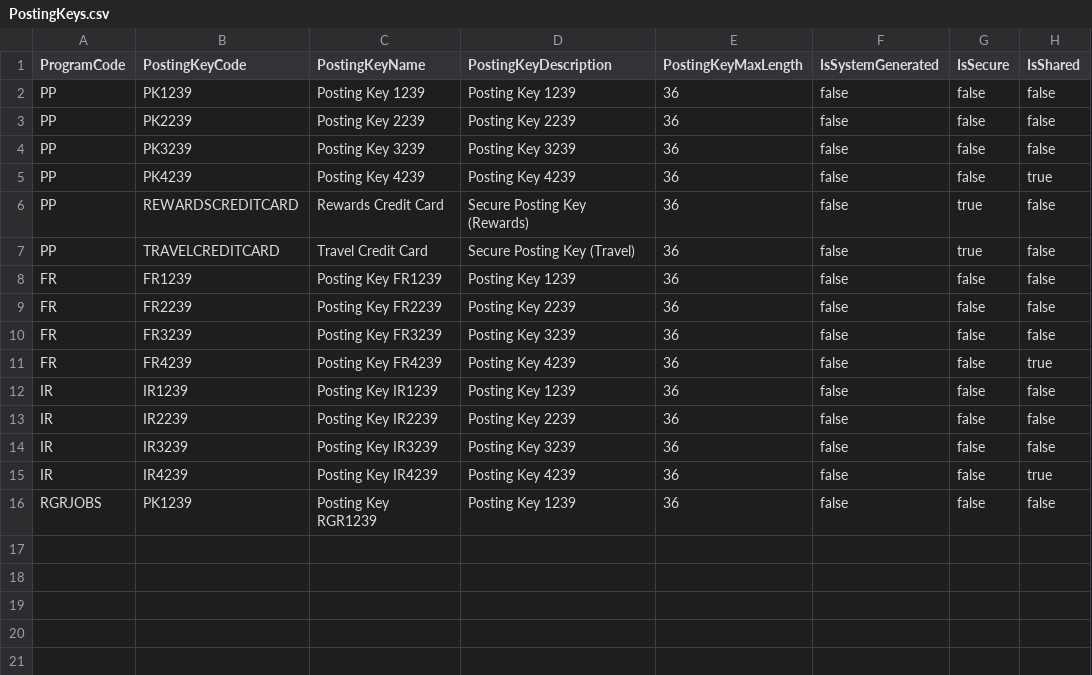
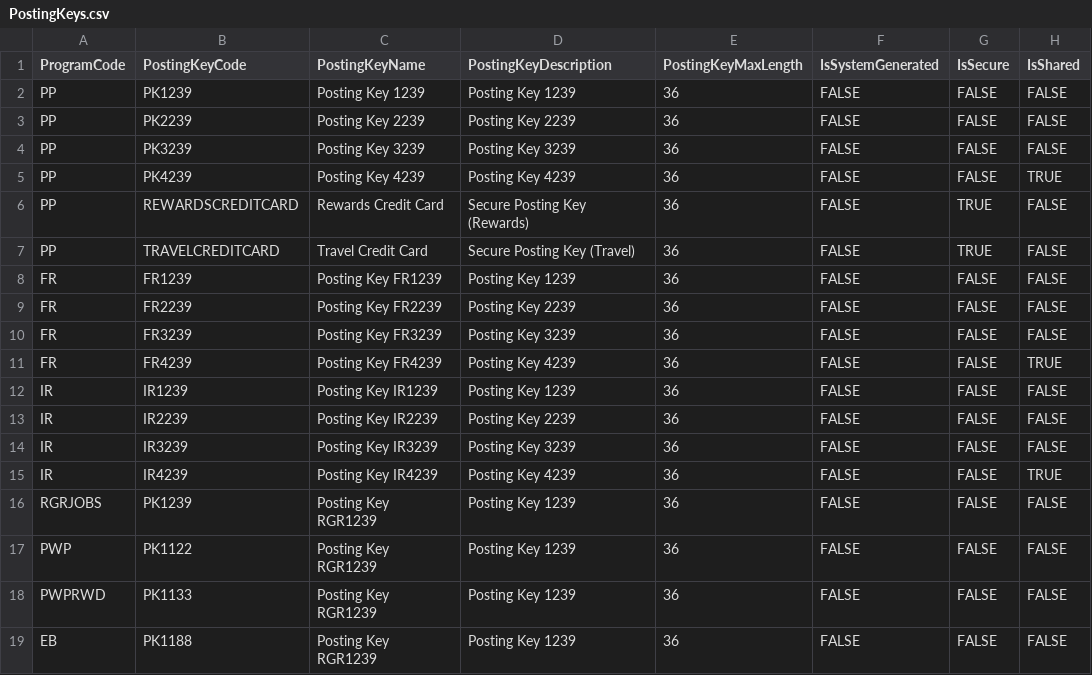
Before and after one commit to kamron-newton/gittestadvanced, a CSV file: References/PostingKeys.csv, drawn as a sheet.

Commit message:
Added posting key code to the csv

```diff
--- a/References/PostingKeys.csv
+++ b/References/PostingKeys.csv
@@ -1,16 +1,19 @@
 ProgramCode,PostingKeyCode,PostingKeyName,PostingKeyDescription,PostingKeyMaxLength,IsSystemGenerated,IsSecure,IsShared
-PP,PK1239,Posting Key 1239,Posting Key 1239,36,false,false,false
-PP,PK2239,Posting Key 2239,Posting Key 2239,36,false,false,false
-PP,PK3239,Posting Key 3239,Posting Key 3239,36,false,false,false
-PP,PK4239,Posting Key 4239,Posting Key 4239,36,false,false,true
-PP,REWARDSCREDITCARD,Rewards Credit Card,Secure Posting Key (Rewards),36,false,true,false
-PP,TRAVELCREDITCARD,Travel Credit Card,Secure Posting Key (Travel),36,false,true,false
-FR,FR1239,Posting Key FR1239,Posting Key 1239,36,false,false,false
-FR,FR2239,Posting Key FR2239,Posting Key 2239,36,false,false,false
-FR,FR3239,Posting Key FR3239,Posting Key 3239,36,false,false,false
-FR,FR4239,Posting Key FR4239,Posting Key 4239,36,false,false,true
-IR,IR1239,Posting Key IR1239,Posting Key 1239,36,false,false,false
-IR,IR2239,Posting Key IR2239,Posting Key 2239,36,false,false,false
-IR,IR3239,Posting Key IR3239,Posting Key 3239,36,false,false,false
-IR,IR4239,Posting Key IR4239,Posting Key 4239,36,false,false,true
-RGRJOBS,PK1239,Posting Key RGR1239,Posting Key 1239,36,false,false,false
+PP,PK1239,Posting Key 1239,Posting Key 1239,36,FALSE,FALSE,FALSE
+PP,PK2239,Posting Key 2239,Posting Key 2239,36,FALSE,FALSE,FALSE
+PP,PK3239,Posting Key 3239,Posting Key 3239,36,FALSE,FALSE,FALSE
+PP,PK4239,Posting Key 4239,Posting Key 4239,36,FALSE,FALSE,TRUE
+PP,REWARDSCREDITCARD,Rewards Credit Card,Secure Posting Key (Rewards),36,FALSE,TRUE,FALSE
+PP,TRAVELCREDITCARD,Travel Credit Card,Secure Posting Key (Travel),36,FALSE,TRUE,FALSE
+FR,FR1239,Posting Key FR1239,Posting Key 1239,36,FALSE,FALSE,FALSE
+FR,FR2239,Posting Key FR2239,Posting Key 2239,36,FALSE,FALSE,FALSE
+FR,FR3239,Posting Key FR3239,Posting Key 3239,36,FALSE,FALSE,FALSE
+FR,FR4239,Posting Key FR4239,Posting Key 4239,36,FALSE,FALSE,TRUE
+IR,IR1239,Posting Key IR1239,Posting Key 1239,36,FALSE,FALSE,FALSE
+IR,IR2239,Posting Key IR2239,Posting Key 2239,36,FALSE,FALSE,FALSE
+IR,IR3239,Posting Key IR3239,Posting Key 3239,36,FALSE,FALSE,FALSE
+IR,IR4239,Posting Key IR4239,Posting Key 4239,36,FALSE,FALSE,TRUE
+RGRJOBS,PK1239,Posting Key RGR1239,Posting Key 1239,36,FALSE,FALSE,FALSE
+PWP,PK1122,Posting Key RGR1239,Posting Key 1239,36,FALSE,FALSE,FALSE
+PWPRWD,PK1133,Posting Key RGR1239,Posting Key 1239,36,FALSE,FALSE,FALSE
+EB,PK1188,Posting Key RGR1239,Posting Key 1239,36,FALSE,FALSE,FALSE
```
